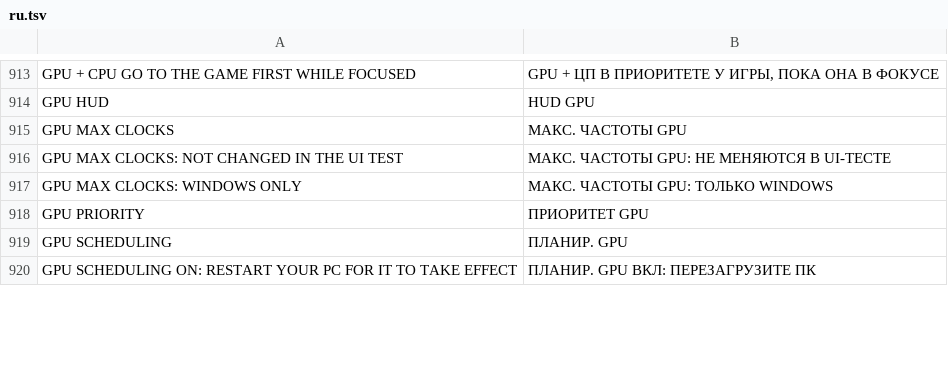
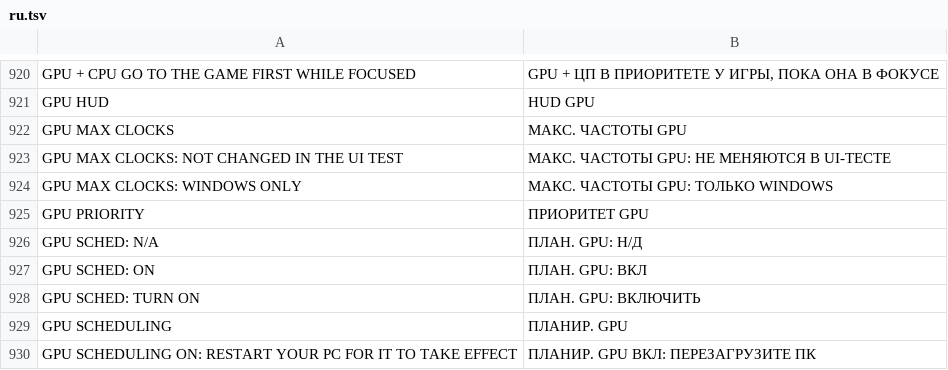
Before and after one commit to floration/quark, a TSV file: assets/lang/ru.tsv, drawn as a sheet; only a part is shown, gaps mark what is left out; the diff covers the shown part only; the diff names each change by its address in the sheet, - before the commit and + after, or states it on an @@ line.

```diff
--- a/assets/lang/ru.tsv
+++ b/assets/lang/ru.tsv
+row 926: GPU SCHED: N/A | ПЛАН. GPU: Н/Д
+row 927: GPU SCHED: ON | ПЛАН. GPU: ВКЛ
+row 928: GPU SCHED: TURN ON | ПЛАН. GPU: ВКЛЮЧИТЬ
```
Also changed, not shown: 15 added rows and 5 removed rows elsewhere in this file, assets/lang/es.tsv, assets/lang/fr.tsv, 12 other files.
